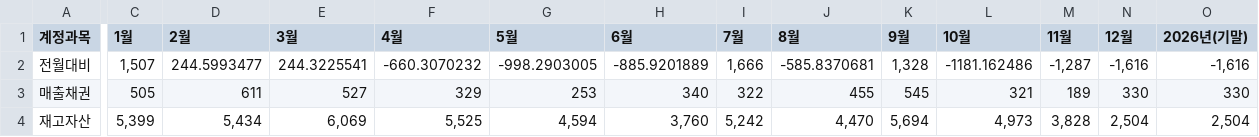
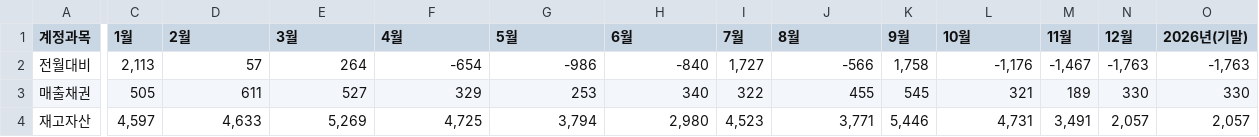
Before and after one commit to kyeongsoo88/stocashnew, a CSV file: public/data/workingcapital.csv, drawn as a sheet; only a part is shown, gaps mark what is left out; the diff covers the shown part only; the diff names each change by its address in the sheet, - before the commit and + after, or states it on an @@ line.

```diff
--- a/public/data/workingcapital.csv
+++ b/public/data/workingcapital.csv
-C2 (1월): 1,507
+C2 (1월): 2,113
-D2 (2월): 244.5993477
+D2 (2월): 57
-E2 (3월): 244.3225541
+E2 (3월): 264
-F2 (4월): -660.3070232
+F2 (4월): -654
-G2 (5월): -998.2903005
+G2 (5월): -986
-H2 (6월): -885.9201889
+H2 (6월): -840
-I2 (7월): 1,666
+I2 (7월): 1,727
-J2 (8월): -585.8370681
+J2 (8월): -566
-K2 (9월): 1,328
+K2 (9월): 1,758
-L2 (10월): -1181.162486
+L2 (10월): -1,176
-M2 (11월): -1,287
+M2 (11월): -1,467
-N2 (12월): -1,616
+N2 (12월): -1,763
-O2 (2026년(기말)): -1,616
+O2 (2026년(기말)): -1,763
-C4 (1월): 5,399
+C4 (1월): 4,597
-D4 (2월): 5,434
+D4 (2월): 4,633
-E4 (3월): 6,069
+E4 (3월): 5,269
-F4 (4월): 5,525
+F4 (4월): 4,725
-G4 (5월): 4,594
+G4 (5월): 3,794
-H4 (6월): 3,760
+H4 (6월): 2,980
-I4 (7월): 5,242
+I4 (7월): 4,523
-J4 (8월): 4,470
+J4 (8월): 3,771
-K4 (9월): 5,694
+K4 (9월): 5,446
-L4 (10월): 4,973
+L4 (10월): 4,731
-M4 (11월): 3,828
+M4 (11월): 3,491
-N4 (12월): 2,504
+N4 (12월): 2,057
-O4 (2026년(기말)): 2,504
+O4 (2026년(기말)): 2,057
```
Also changed, not shown: 31 edited cells elsewhere in this file, public/data/cashflow.csv, 4 other files.
